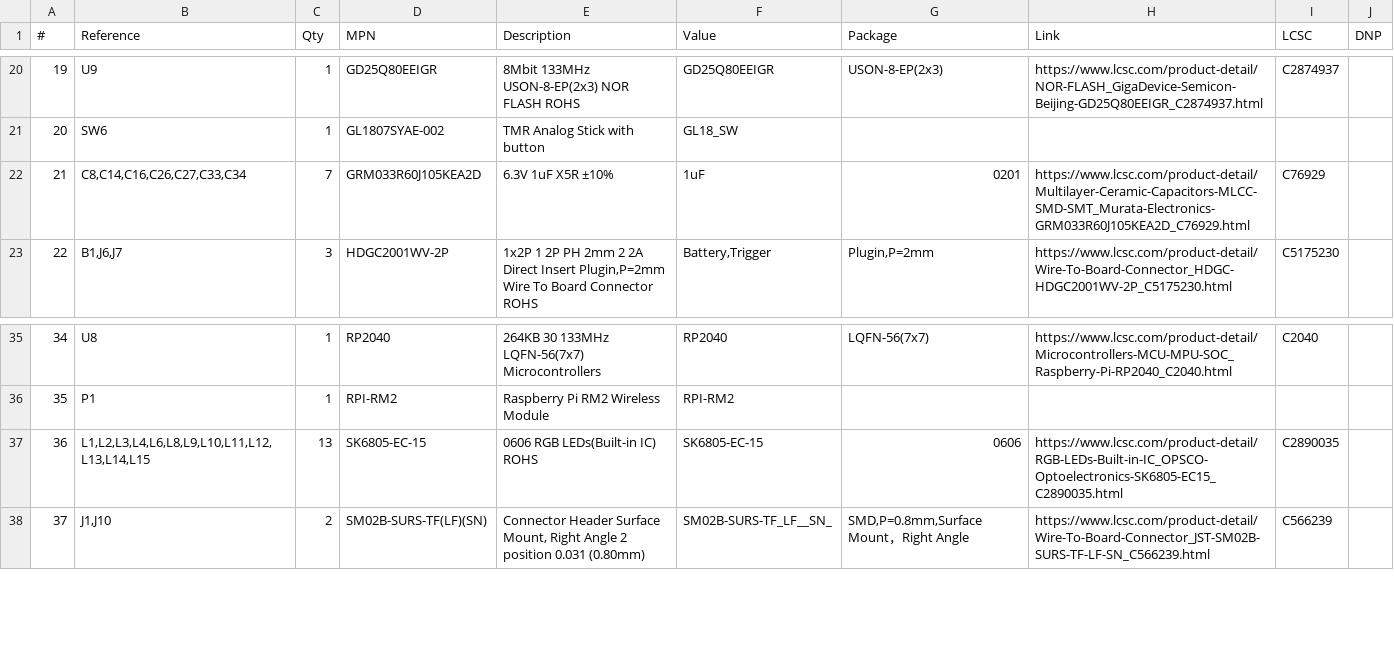
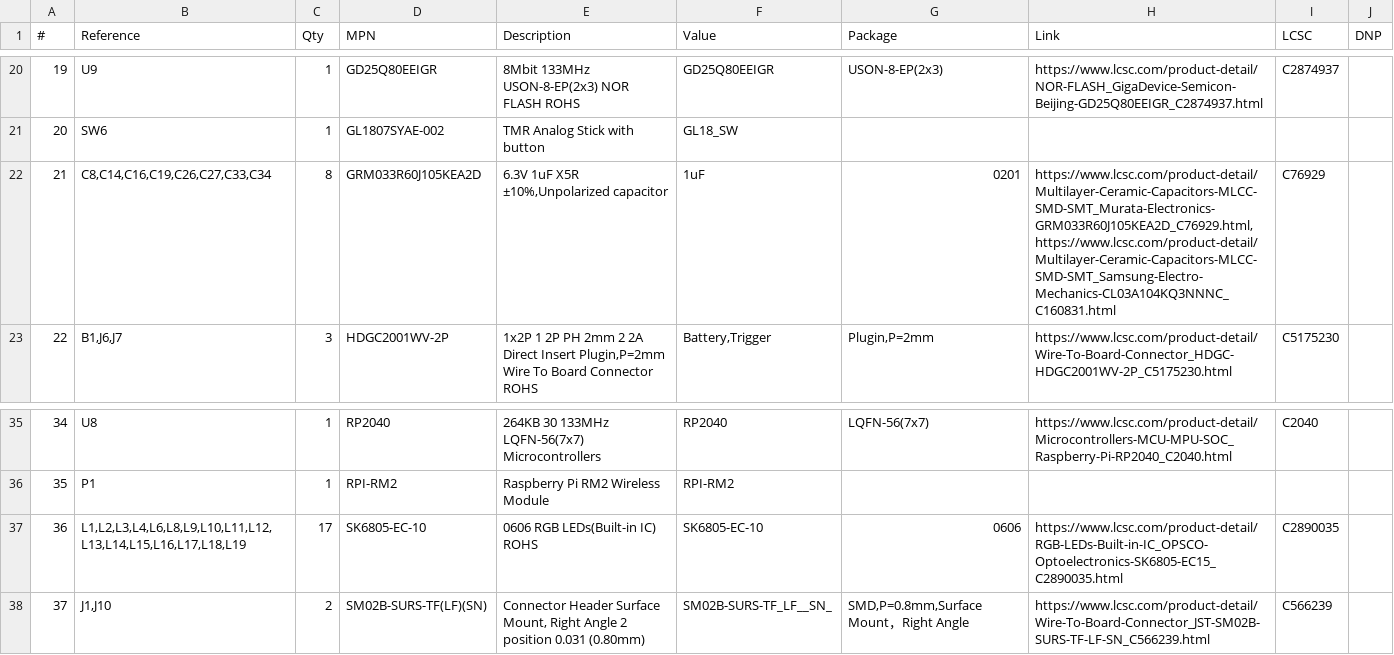
Before and after one commit to HandHeldLegend/GC-Ultimate, a CSV file: HW/Production/Main_R5/UGC_Main_R5.csv, drawn as a sheet; only a part is shown, gaps mark what is left out.

Commit message:
Update main PCB
- Change RGB to 1.0mm variants
- Change button footprints
- Double up on ABXY rgb for better illumination

```diff
--- a/HW/Production/Main_R5/UGC_Main_R5.csv
+++ b/HW/Production/Main_R5/UGC_Main_R5.csv
@@ -21,3 +21,3 @@
 "20","SW6","1","GL1807SYAE-002","TMR Analog Stick with button","GL18_SW","","","",""
-"21","C8,C14,C16,C26,C27,C33,C34","7","GRM033R60J105KEA2D","6.3V 1uF X5R ±10%","1uF","0201","https://www.lcsc.com/product-detail/Multilayer-Ceramic-Capacitors-MLCC-SMD-SMT_Murata-Electronics-GRM033R60J105KEA2D_C76929.html","C76929",""
+"21","C8,C14,C16,C19,C26,C27,C33,C34","8","GRM033R60J105KEA2D","6.3V 1uF X5R ±10%,Unpolarized capacitor","1uF","0201","https://www.lcsc.com/product-detail/Multilayer-Ceramic-Capacitors-MLCC-SMD-SMT_Murata-Electronics-GRM033R60J105KEA2D_C76929.html,https://www.lcsc.com/product-detail/Multilayer-Ceramic-Capacitors-MLCC-SMD-SMT_Samsung-Electro-Mechanics-CL03A104KQ3NNNC_C160831.html","C76929",""
 "22","B1,J6,J7","3","HDGC2001WV-2P ","1x2P 1 2P PH 2mm 2 2A Direct Insert Plugin,P=2mm Wire To Board Connector ROHS","Battery,Trigger","Plugin,P=2mm","https://www.lcsc.com/product-detail/Wire-To-Board-Connector_HDGC-HDGC2001WV-2P_C5175230.html","C5175230",""
@@ -36,3 +36,3 @@
 "35","P1","1","RPI-RM2","Raspberry Pi RM2 Wireless Module","RPI-RM2","","","",""
-"36","L1,L2,L3,L4,L6,L8,L9,L10,L11,L12,L13,L14,L15","13","SK6805-EC-15","0606 RGB LEDs(Built-in IC) ROHS","SK6805-EC-15","0606","https://www.lcsc.com/product-detail/RGB-LEDs-Built-in-IC_OPSCO-Optoelectronics-SK6805-EC15_C2890035.html","C2890035",""
+"36","L1,L2,L3,L4,L6,L8,L9,L10,L11,L12,L13,L14,L15,L16,L17,L18,L19","17","SK6805-EC-10","0606 RGB LEDs(Built-in IC) ROHS","SK6805-EC-10","0606","https://www.lcsc.com/product-detail/RGB-LEDs-Built-in-IC_OPSCO-Optoelectronics-SK6805-EC15_C2890035.html","C2890035",""
 "37","J1,J10","2","SM02B-SURS-TF(LF)(SN)","Connector Header Surface Mount, Right Angle 2 position 0.031 (0.80mm)","SM02B-SURS-TF_LF__SN_","SMD,P=0.8mm,Surface Mount，Right Angle","https://www.lcsc.com/product-detail/Wire-To-Board-Connector_JST-SM02B-SURS-TF-LF-SN_C566239.html","C566239",""
```
Also changed, not shown: 44 other files.
